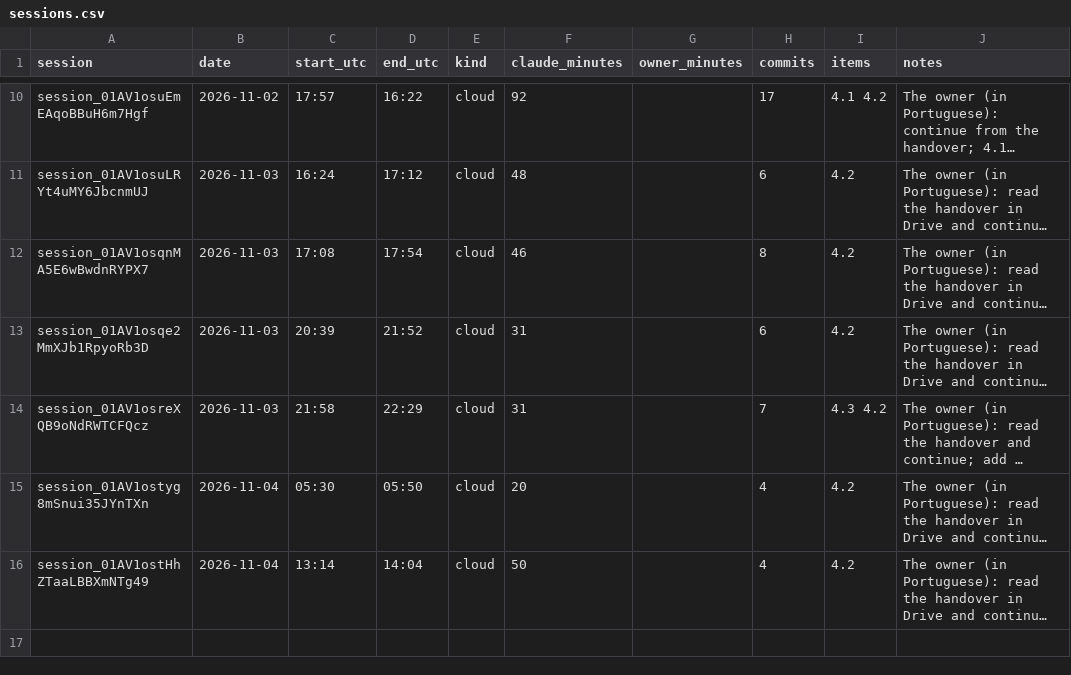
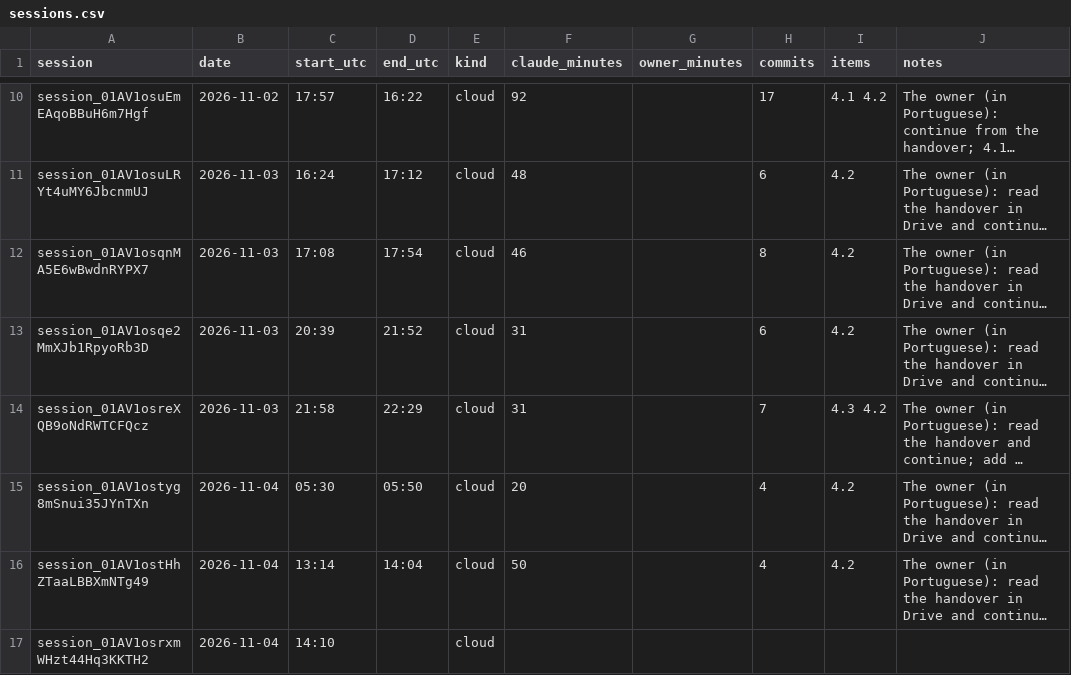
Before and after one commit to ricardomelo/gs1-label-studio, a CSV file: docs/metrics/sessions.csv, drawn as a sheet; only a part is shown, gaps mark what is left out; long unchanged cells end in …; the diff names each change by its address in the sheet, - before the commit and + after, or states it on an @@ line.

```diff
--- a/docs/metrics/sessions.csv
+++ b/docs/metrics/sessions.csv
+row 17: session_01AV1osrxmWHzt44Hq3KKTH2 | 2026-11-04 | 14:10 |  | cloud
```
